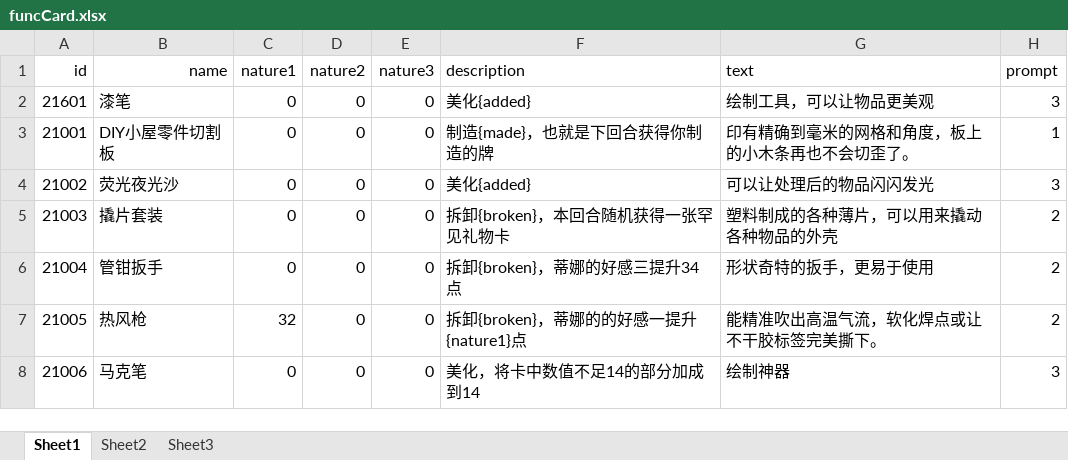
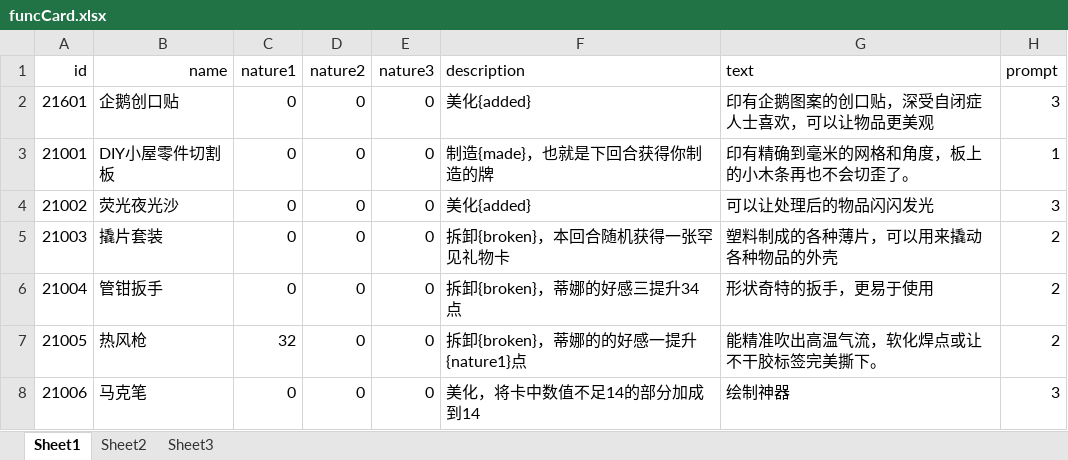
Before and after one commit to Tasrovy/projectG, an Excel workbook: funcCard.xlsx, sheet Sheet1, drawn as a sheet; only a part is shown; values as stored, in another font and other column widths than the file's, no borders; the diff names each change by its address in the sheet, - before the commit and + after, or states it on an @@ line.

```diff
--- a/funcCard.xlsx (sheet Sheet1)
+++ b/funcCard.xlsx (sheet Sheet1)
-B2 (name): 漆笔
+B2 (name): 企鹅创口贴
-G2 (text): 绘制工具，可以让物品更美观
+G2 (text): 印有企鹅图案的创口贴，深受自闭症人士喜欢，可以让物品更美观
```
Also changed, not shown: day.xlsx, giftCard.xlsx, 41 other files.
